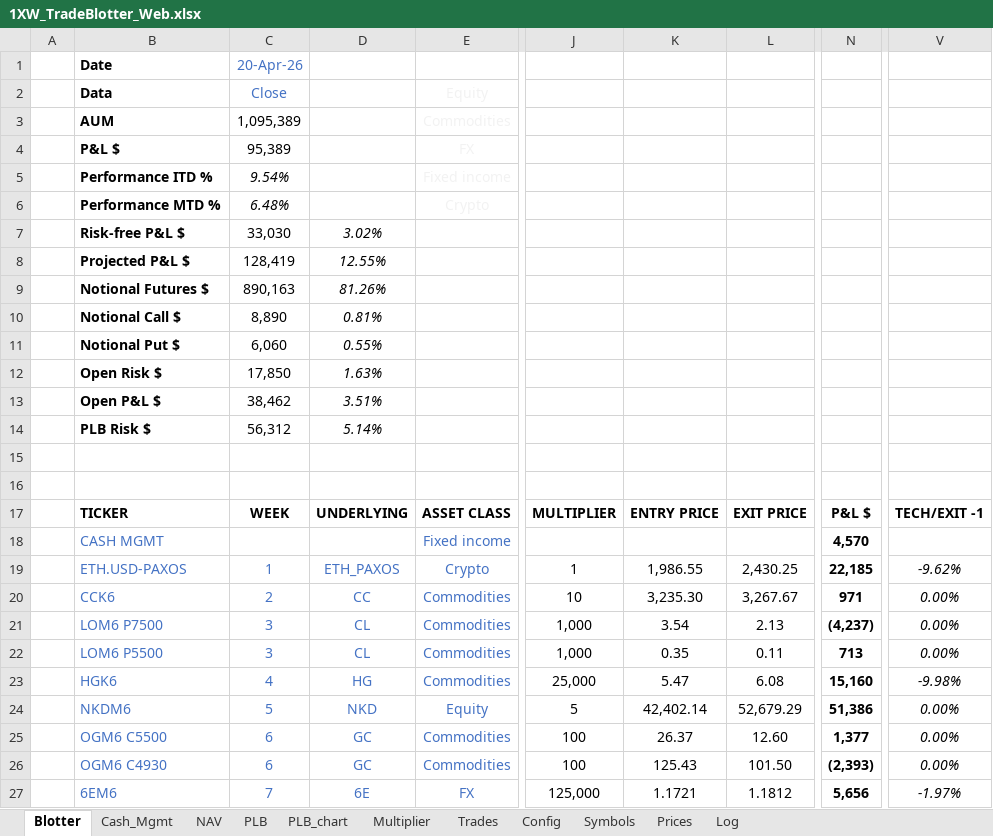
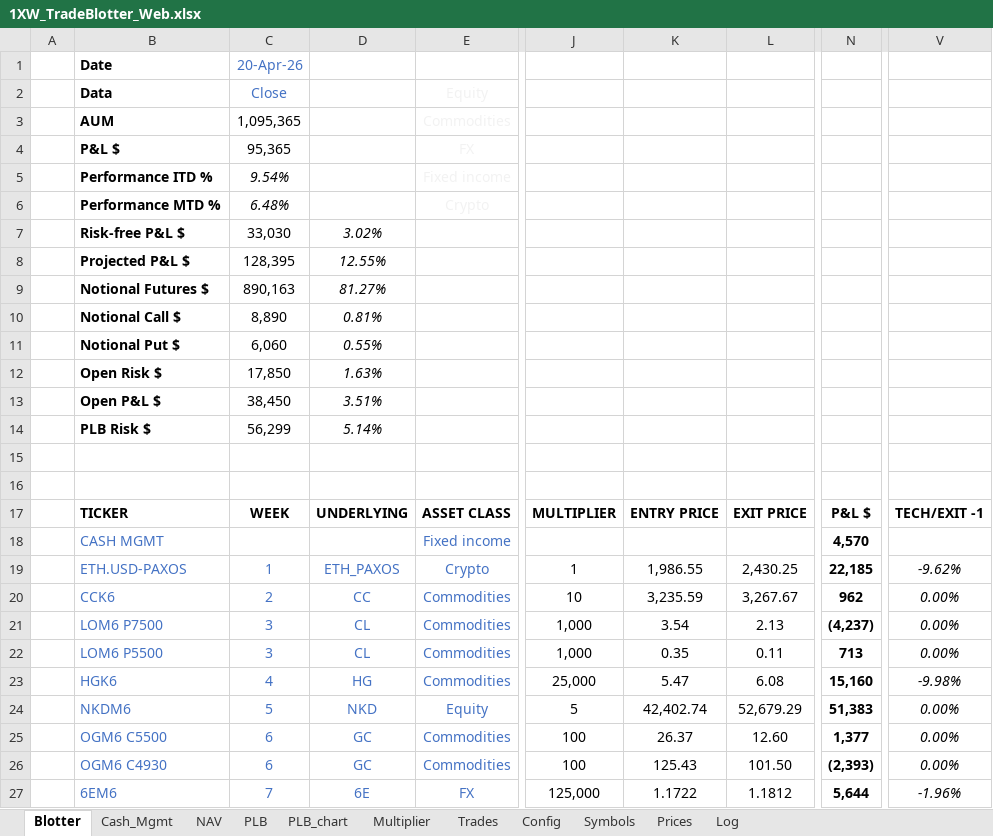
Before and after one commit to spatrese/1xw-website, an Excel workbook: 1XW_TradeBlotter_Web.xlsx, sheet Blotter, drawn as a sheet; only a part is shown, gaps mark what is left out; values as stored, in another font and other column widths than the file's, no borders; conditional formats not drawn; the diff names each change by its address in the sheet, - before the commit and + after, or states it on an @@ line.

```diff
--- a/1XW_TradeBlotter_Web.xlsx (sheet Blotter)
+++ b/1XW_TradeBlotter_Web.xlsx (sheet Blotter)
-C3: 1,095,389
+C3: 1,095,365
-C4: 95,389
+C4: 95,365
-C8: 128,419
+C8: 128,395
-D9: 81.26%
+D9: 81.27%
-C13: 38,462
+C13: 38,450
-C14: 56,312
+C14: 56,299
-K20: 3,235.30
+K20: 3,235.59
-N20: 971
+N20: 962
-K24: 42,402.14
+K24: 42,402.74
-N24: 51,386
+N24: 51,383
-K27: 1.1721
+K27: 1.1722
-N27: 5,656
+N27: 5,644
-V27: -1.97%
+V27: -1.96%
```
Also changed, not shown: sheet PLB, sheet Trades, sheet NAV, charts or pictures, 1 other file.
